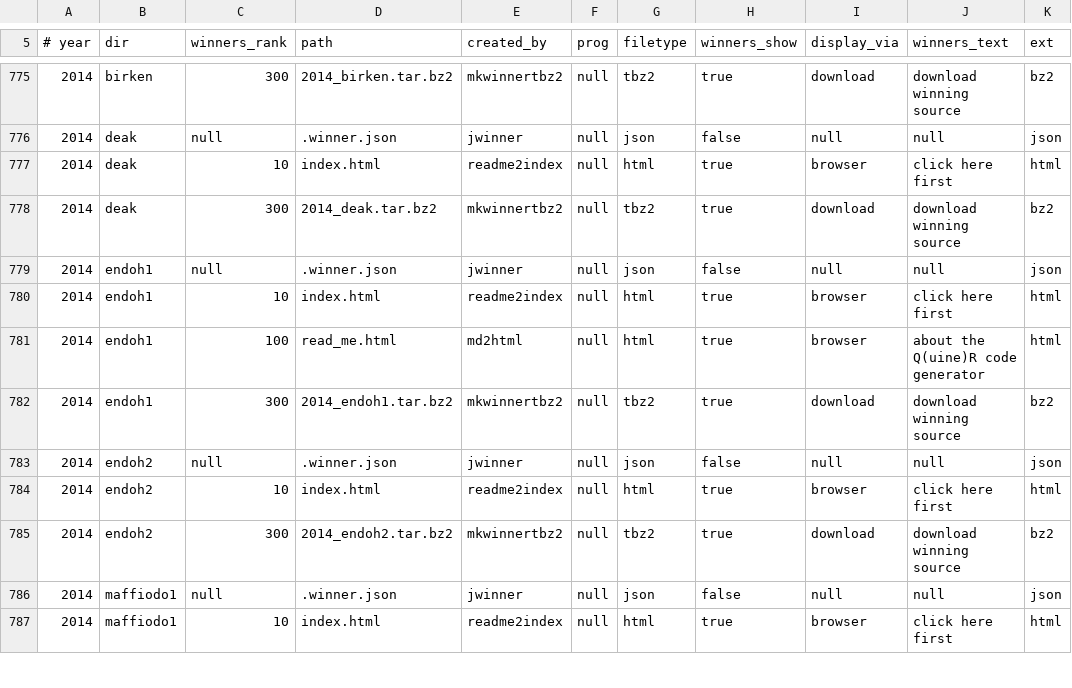
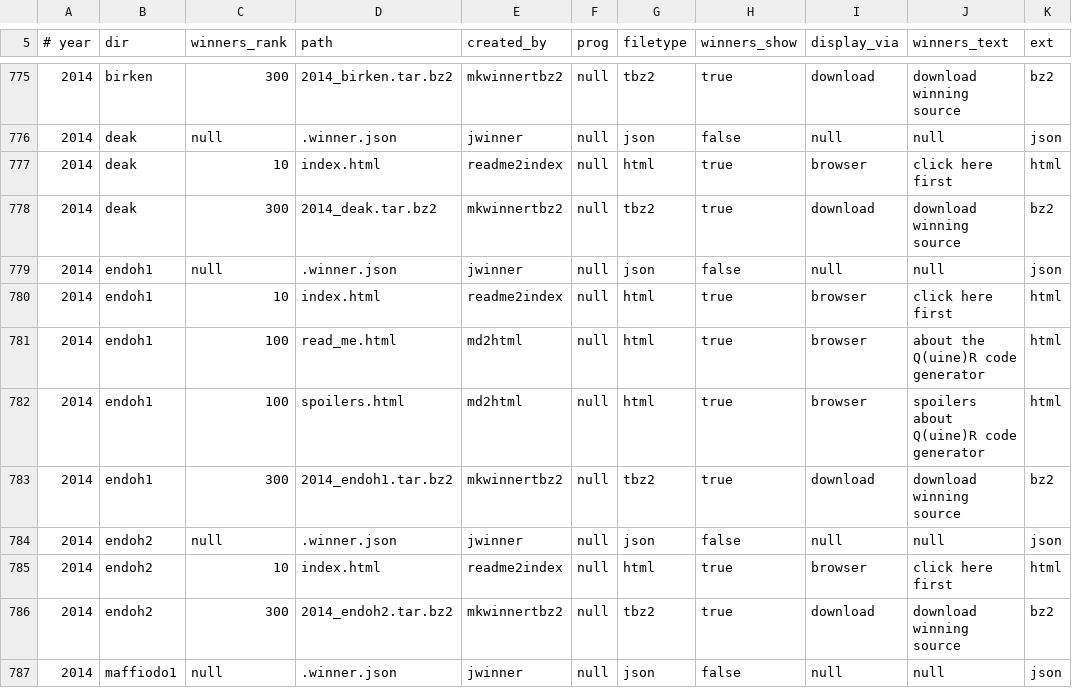
Before and after one commit to lcn2/trim-temp-test-ioccc, a CSV file: tmp/missing_manifest.csv, drawn as a sheet; only a part is shown, gaps mark what is left out; the shorter side is filled out with more unchanged rows; the diff names each change by its address in the sheet, - before the commit and + after, or states it on an @@ line.

```diff
--- a/tmp/missing_manifest.csv
+++ b/tmp/missing_manifest.csv
+row 782: 2014 | endoh1 | 100 | spoilers.html | md2html | null | html | true | browser | spoilers about Q(uine)R code generator | html
```
Also changed, not shown: tmp/full_manifest.csv, tmp/manifest.csv, 12 other files.
